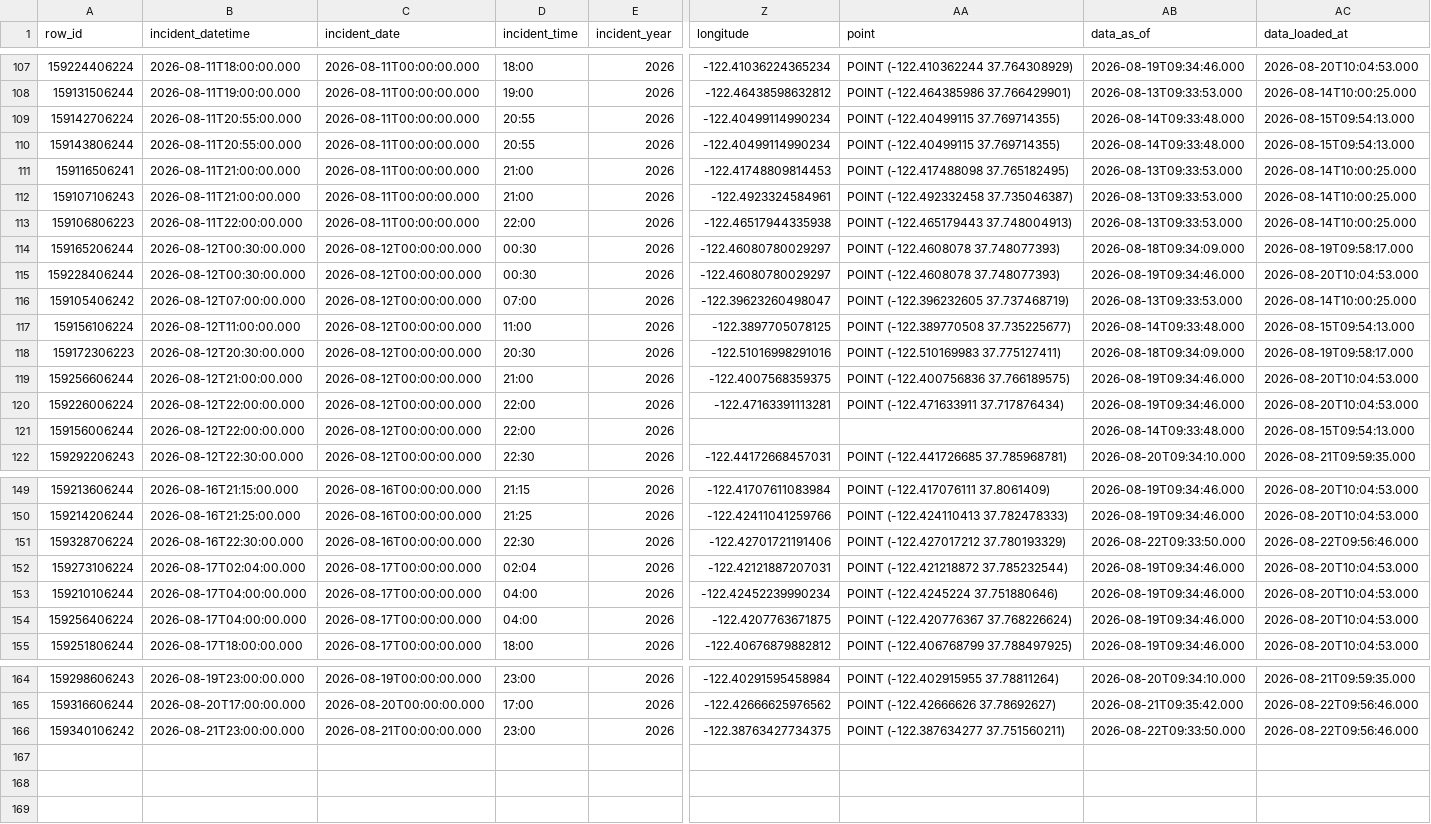
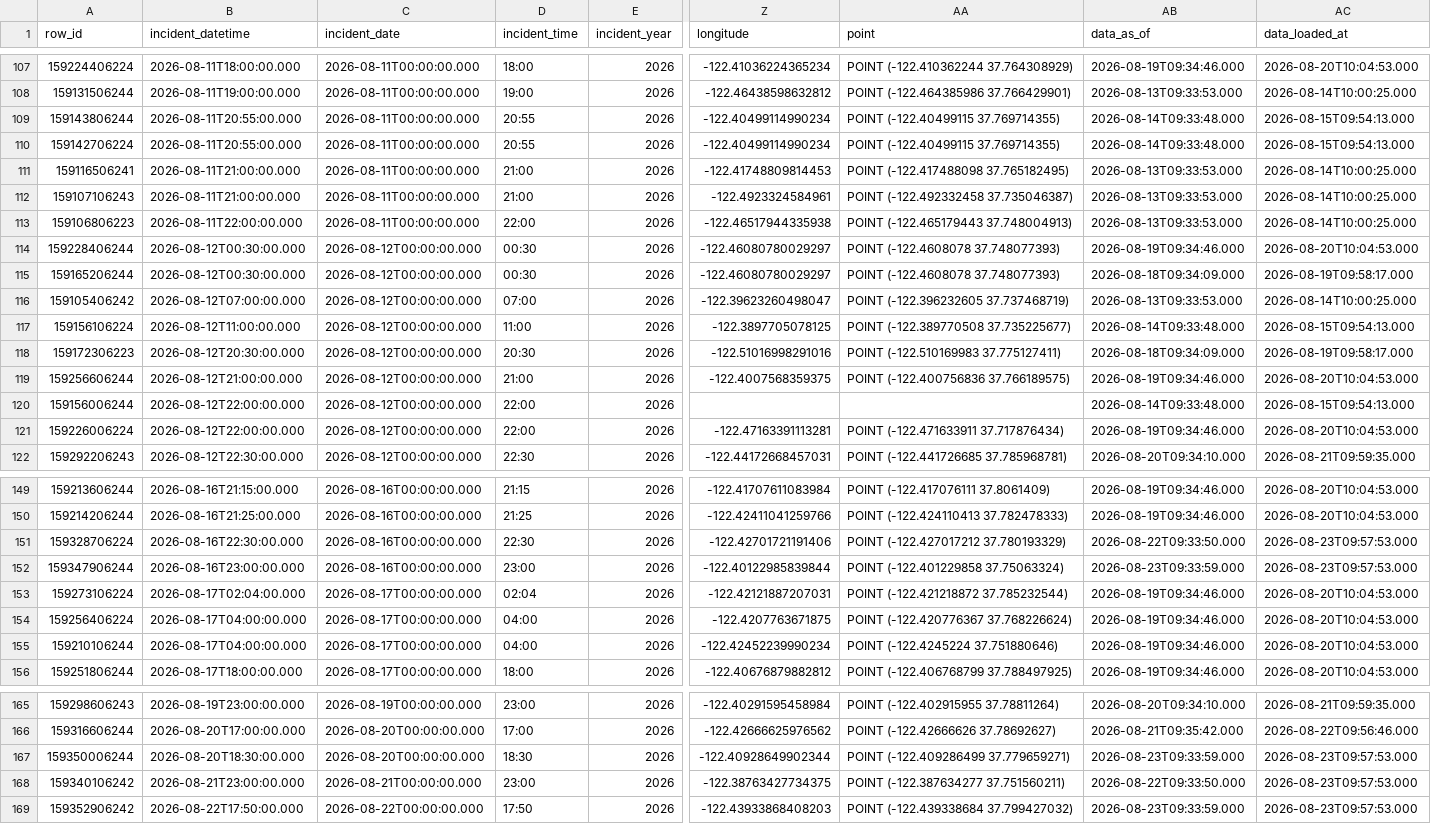
Before and after one commit to jefsal/smash-n-grab, a CSV file: current_month_data.csv, drawn as a sheet; only a part is shown, gaps mark what is left out; addresses are those after the commit; rows hold the shown columns only; the diff covers the shown part only; the diff names each change by its address in the sheet, - before the commit and + after, or states it on an @@ line.

```diff
--- a/current_month_data.csv
+++ b/current_month_data.csv
@@ row 110 moved to row 109: 159143806244 @@
@@ row 115 moved to row 114: 159228406244 @@
@@ row 121 moved to row 120: 159156006244 @@
-AC151 (data_loaded_at): 2026-08-22T09:56:46.000
+AC151 (data_loaded_at): 2026-08-23T09:57:53.000
+row 152: 159347906244 | 2026-08-16T23:00:00.000 | 2026-08-16T00:00:00.000 | 23:00 | 2026 | -122.40122985839844 | POINT (-122.401229858 37.75063324) | 2026-08-23T09:33:59.000 | 2026-08-23T09:57:53.000
+row 167: 159350006244 | 2026-08-20T18:30:00.000 | 2026-08-20T00:00:00.000 | 18:30 | 2026 | -122.40928649902344 | POINT (-122.409286499 37.779659271) | 2026-08-23T09:33:59.000 | 2026-08-23T09:57:53.000
-AC168 (data_loaded_at): 2026-08-22T09:56:46.000
+AC168 (data_loaded_at): 2026-08-23T09:57:53.000
+row 169: 159352906242 | 2026-08-22T17:50:00.000 | 2026-08-22T00:00:00.000 | 17:50 | 2026 | -122.43933868408203 | POINT (-122.439338684 37.799427032) | 2026-08-23T09:33:59.000 | 2026-08-23T09:57:53.000
```
Also changed, not shown: 3 moved rows and 3 edited cells elsewhere in this file, 1 other file.
